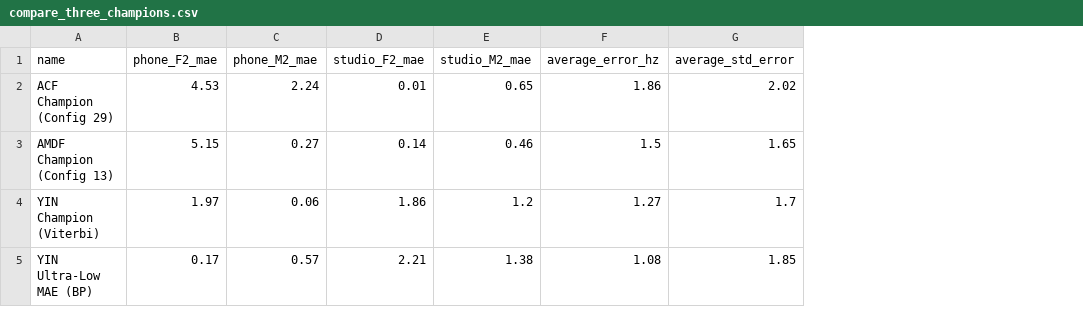
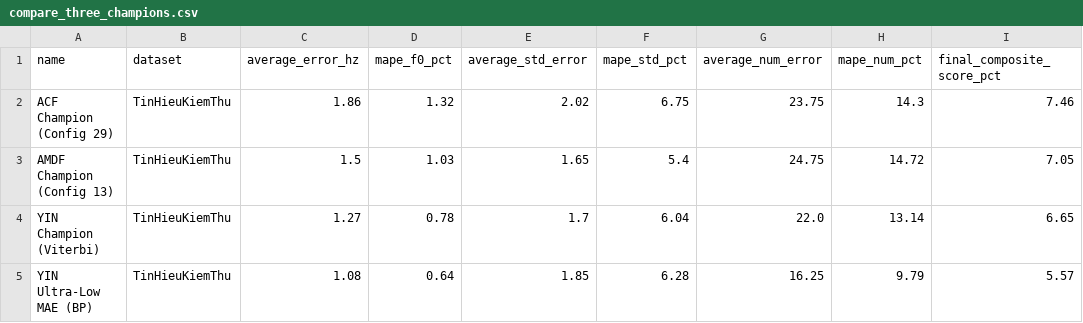
Before and after one commit to CuongBien/FAC, a CSV file: outputs/reports/compare_three_champions.csv, drawn as a sheet; only a part is shown; removed rows and columns are numbered as before the commit, all else as after; the diff names each change by its address in the sheet, - before the commit and + after, or states it on an @@ line.

```diff
--- a/outputs/reports/compare_three_champions.csv
+++ b/outputs/reports/compare_three_champions.csv
-column B (phone_F2_mae), rows 2-5: 4.53 | 5.15 | 1.97 | 0.17
-column C (phone_M2_mae), rows 2-5: 2.24 | 0.27 | 0.06 | 0.57
-column D (studio_F2_mae), rows 2-5: 0.01 | 0.14 | 1.86 | 2.21
-column E (studio_M2_mae), rows 2-5: 0.65 | 0.46 | 1.2 | 1.38
+column B (dataset), rows 2-5: all TinHieuKiemThu
+column D (mape_f0_pct), rows 2-5: 1.32 | 1.03 | 0.78 | 0.64
+column F (mape_std_pct), rows 2-5: 6.75 | 5.4 | 6.04 | 6.28
+column G (average_num_error), rows 2-5: 23.75 | 24.75 | 22.0 | 16.25
+column H (mape_num_pct), rows 2-5: 14.3 | 14.72 | 13.14 | 9.79
+column I (final_composite_score_pct), rows 2-5: 7.46 | 7.05 | 6.65 | 5.57
```
Also changed, not shown: outputs/reports/compare_yin_enhanced.csv, 43 other files.
